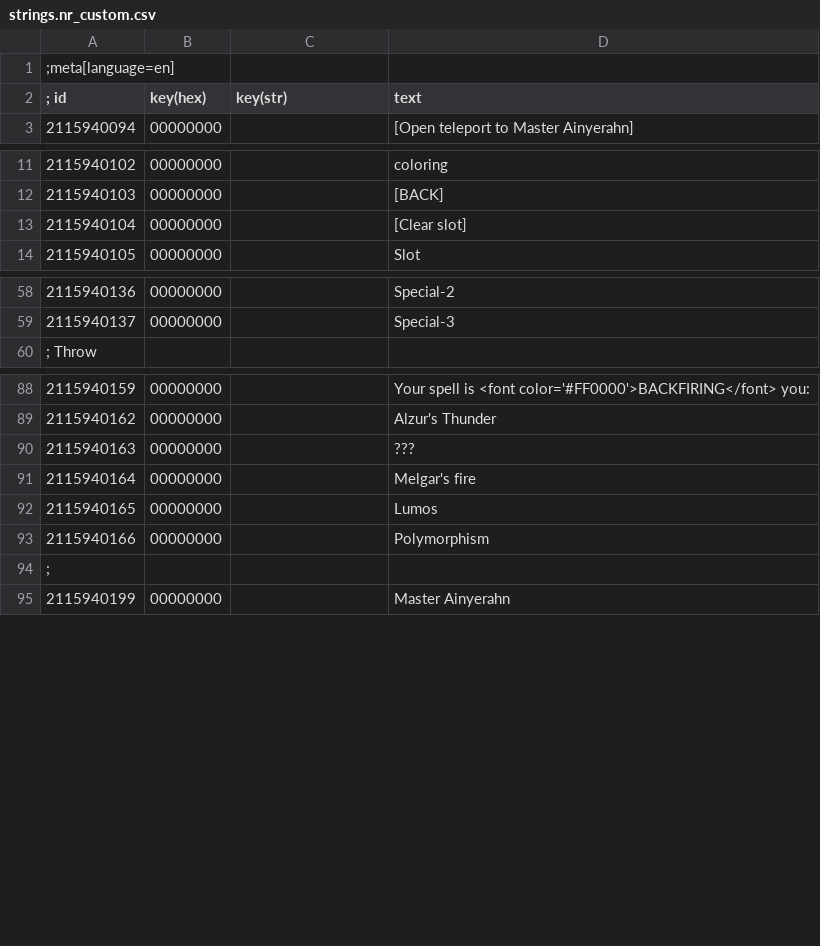
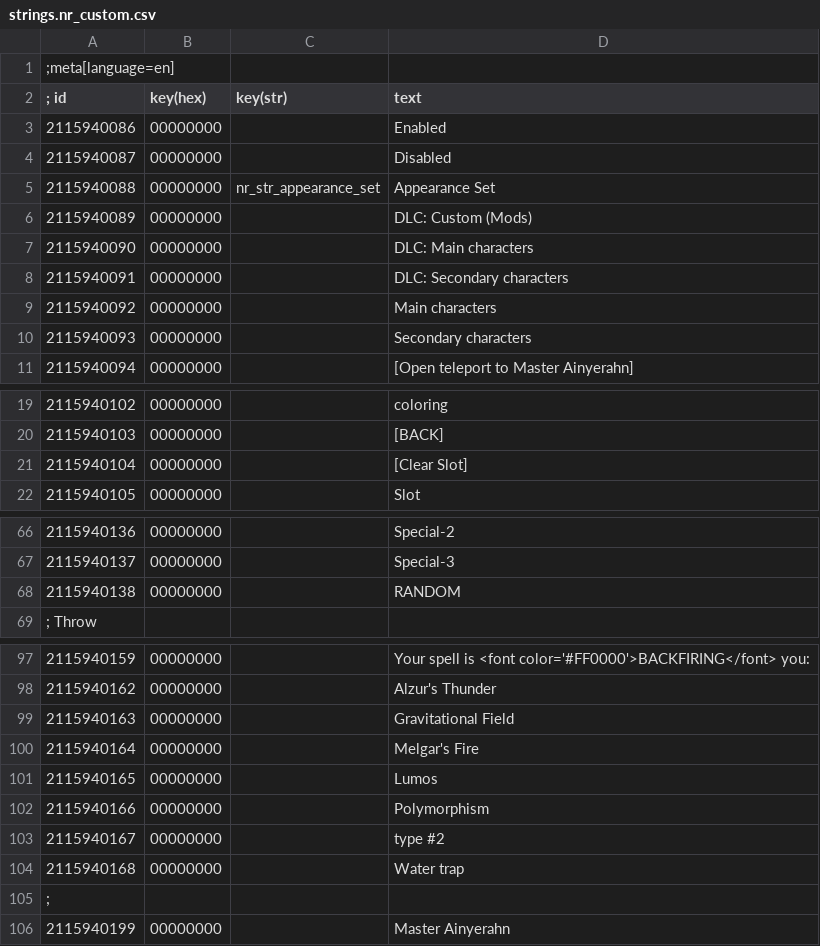
Before and after one commit to nikich340/w3.NewPlayerCharacters, a CSV file: strings/strings.nr_custom.csv, drawn as a sheet; only a part is shown, gaps mark what is left out; the diff covers the shown part only.

```diff
--- a/strings/strings.nr_custom.csv
+++ b/strings/strings.nr_custom.csv
@@ -2,2 +2,10 @@
 ; id      |key(hex)|key(str)| text
+2115940086|00000000||Enabled
+2115940087|00000000||Disabled
+2115940088|00000000|nr_str_appearance_set|Appearance Set
+2115940089|00000000||DLC: Custom (Mods)
+2115940090|00000000||DLC: Main characters
+2115940091|00000000||DLC: Secondary characters
+2115940092|00000000||Main characters
+2115940093|00000000||Secondary characters
 2115940094|00000000||[Open teleport to Master Ainyerahn]
@@ -12,3 +20,3 @@
 2115940103|00000000||[BACK]
-2115940104|00000000||[Clear slot]
+2115940104|00000000||[Clear Slot]
 2115940105|00000000||Slot
@@ -59,2 +67,3 @@
 2115940137|00000000||Special-3
+2115940138|00000000||RANDOM
 ; Throw
@@ -89,6 +98,8 @@
 2115940162|00000000||Alzur's Thunder
-2115940163|00000000||???
-2115940164|00000000||Melgar's fire
+2115940163|00000000||Gravitational Field
+2115940164|00000000||Melgar's Fire
 2115940165|00000000||Lumos
 2115940166|00000000||Polymorphism
+2115940167|00000000||type #2
+2115940168|00000000||Water trap
 ;
```
Also changed, not shown: 43 added rows and 2 edited cells elsewhere in this file.
